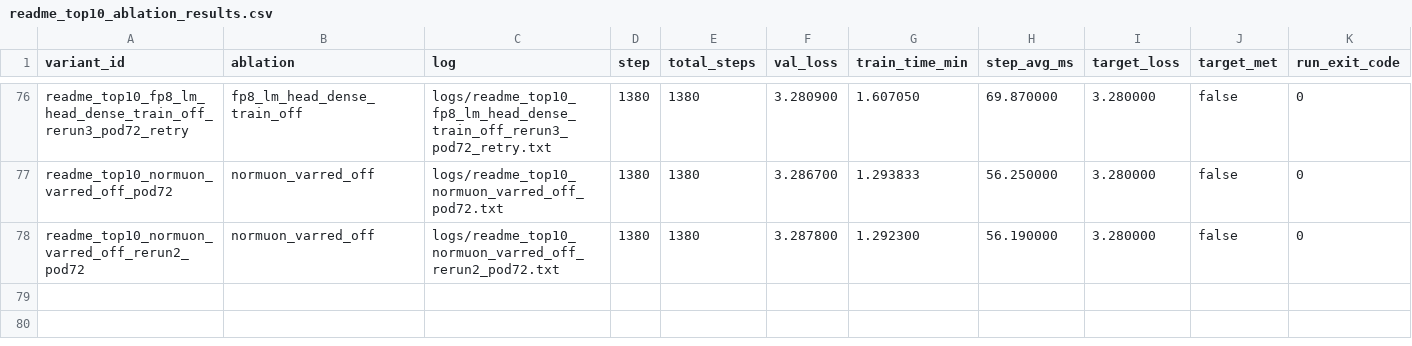
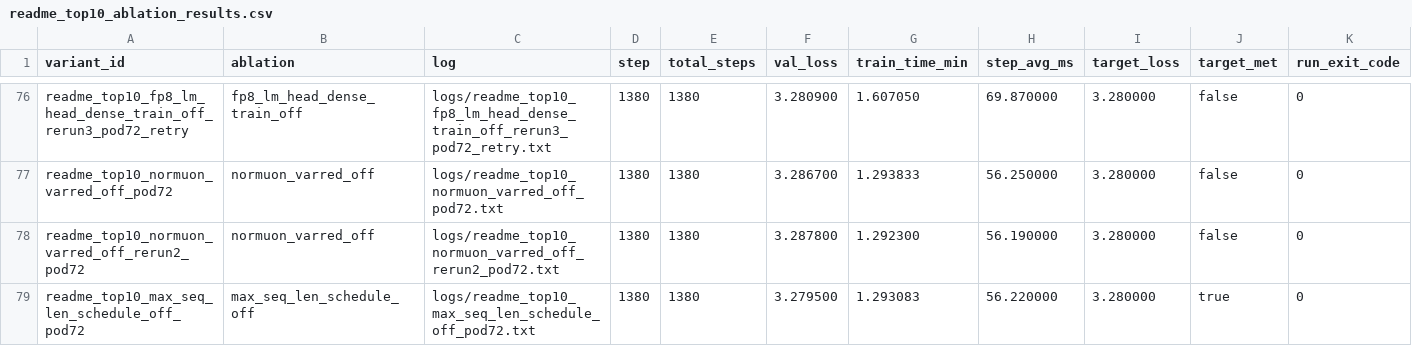
Before and after one commit to novitalabs/modded-nanogpt, a CSV file: experiments/results/readme_top10_ablation_results.csv, drawn as a sheet; only a part is shown, gaps mark what is left out.

Commit message:
arthur-codex: max seq length schedule 关闭后仍达标且速度接近默认，当前证据偏中性；下一步应测试尚未单...
Arthur analysis: codex-1780597921854-be011942
Reason: 1 run(s) finished
Changed files: 8
Experiment IDs: readme-top10-max-seq-len-schedule-off-pod72
Run IDs: readme-top10-max-seq-len-schedule-off-pod72-1780597681-c36dfe01
Input code commits: d653b5303bc54b7563af106be6e43113bd6a85a9

```diff
--- a/experiments/results/readme_top10_ablation_results.csv
+++ b/experiments/results/readme_top10_ablation_results.csv
@@ -78 +78,2 @@ readme_top10_normuon_varred_off_pod72,normuon_varred_off,logs/readme_top10_normu
 readme_top10_normuon_varred_off_rerun2_pod72,normuon_varred_off,logs/readme_top10_normuon_varred_off_rerun2_pod72.txt,1380,1380,3.287800,1.292300,56.190000,3.280000,false,0
+readme_top10_max_seq_len_schedule_off_pod72,max_seq_len_schedule_off,logs/readme_top10_max_seq_len_schedule_off_pod72.txt,1380,1380,3.279500,1.293083,56.220000,3.280000,true,0
```
Also changed, not shown: experiments/results/local_reruns.csv, experiments/results/log_results.csv, 5 other files.
